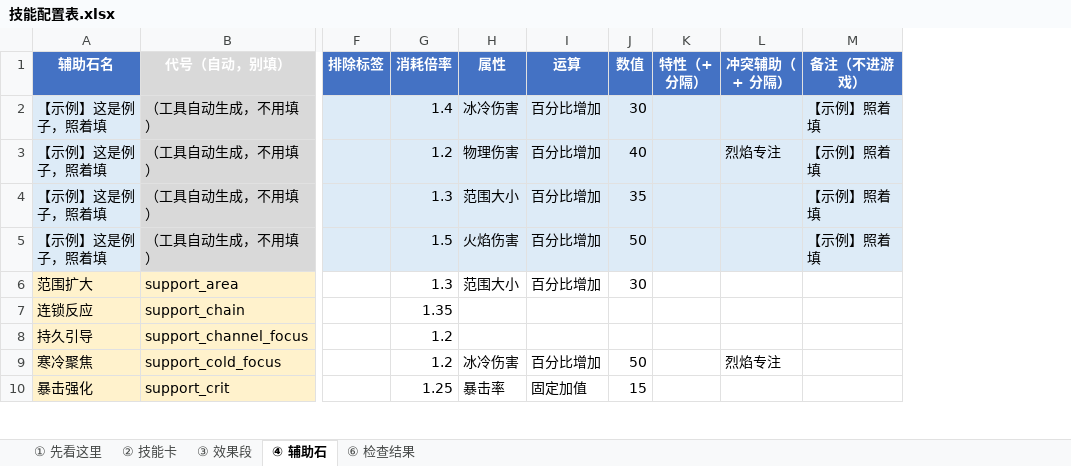
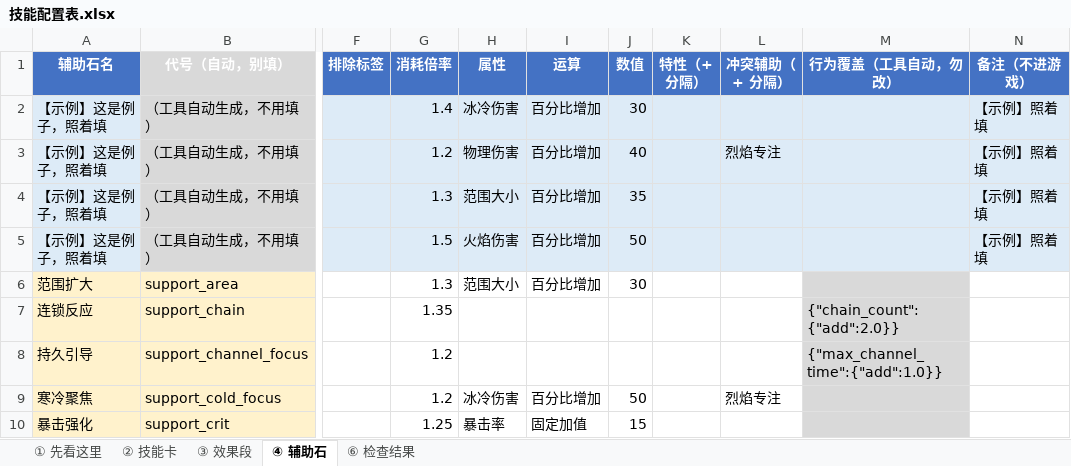
Before and after one commit to sg229552371/skill-editor-godot, an Excel workbook: mods/jes-skills/content_src/技能配置表.xlsx, sheet ④ 辅助石, drawn as a sheet; only a part is shown, gaps mark what is left out; values as stored, in another font and other column widths than the file's, no borders; the diff names each change by its address in the sheet, - before the commit and + after, or states it on an @@ line.

```diff
--- a/mods/jes-skills/content_src/技能配置表.xlsx (sheet ④ 辅助石)
+++ b/mods/jes-skills/content_src/技能配置表.xlsx (sheet ④ 辅助石)
+column M (行为覆盖（工具自动，勿改）), rows 7-8: {"chain_count":{"add":2.0}} | {"max_channel_time":{"add":1.0}}
```
Also changed, not shown: sheet ② 技能卡, hidden cells, 9 other files.
